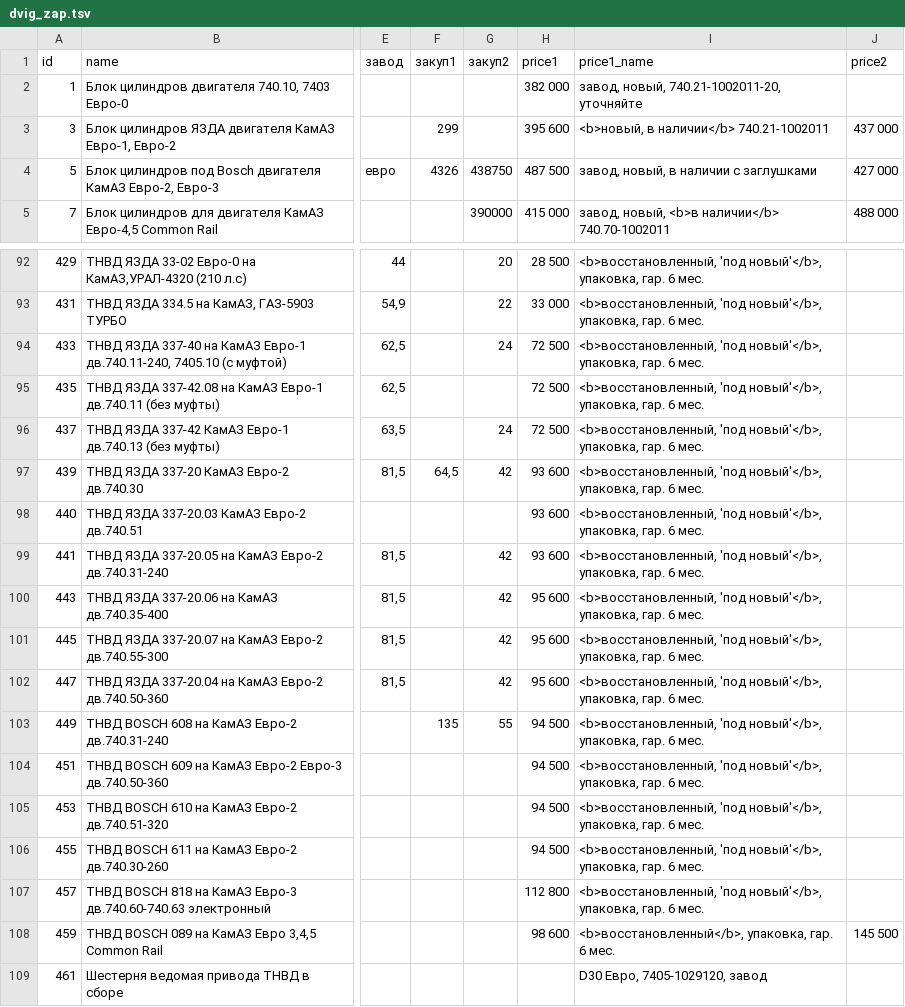
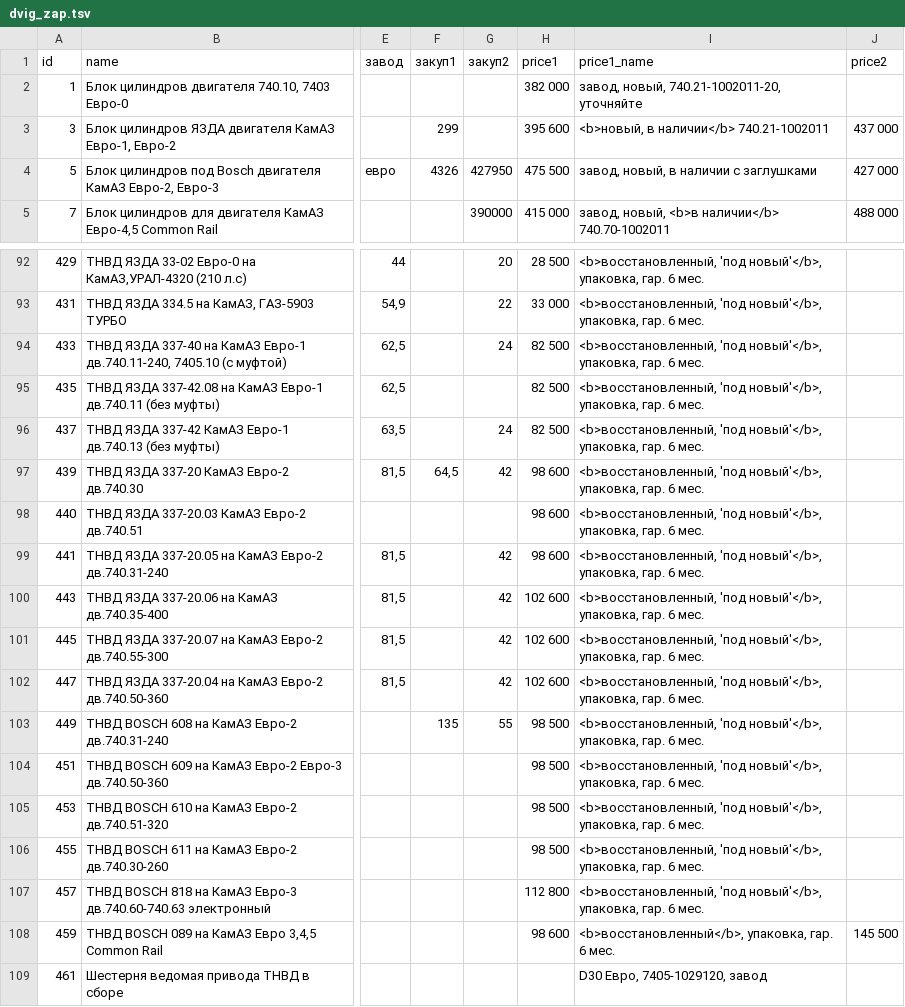
Before and after one commit to reesly/zap-kam, a TSV file: data/dvig_zap.tsv, drawn as a sheet; only a part is shown, gaps mark what is left out; the diff names each change by its address in the sheet, - before the commit and + after, or states it on an @@ line.

Commit message:
222

```diff
--- a/data/dvig_zap.tsv
+++ b/data/dvig_zap.tsv
-G4 (закуп2): 438750
+G4 (закуп2): 427950
-H4 (price1): 487 500
+H4 (price1): 475 500
-H94:H96 (price1): 72 500
+H94:H96 (price1): 82 500
-H97:H99 (price1): 93 600
+H97:H99 (price1): 98 600
-H100:H102 (price1): 95 600
+H100:H102 (price1): 102 600
-H103:H106 (price1): 94 500
+H103:H106 (price1): 98 500
```
